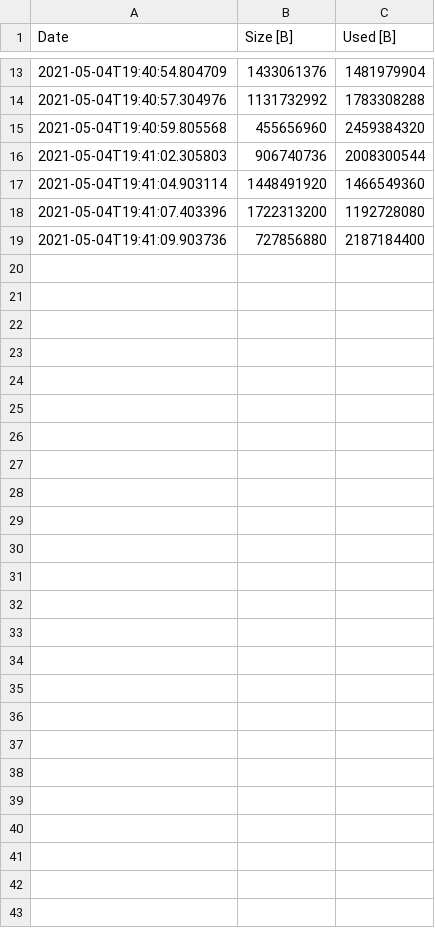
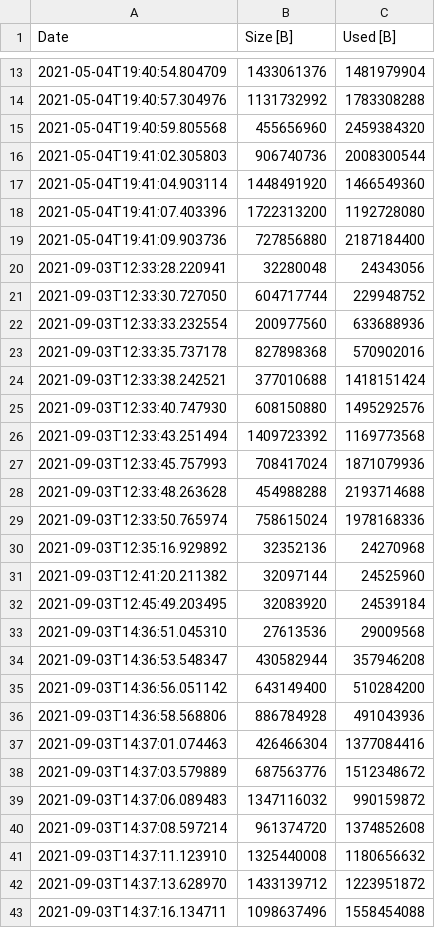
Before and after one commit to plume-oss/benchmarking, a CSV file: results/memory_results_OverflowDbDriver_jackson-databind.csv, drawn as a sheet; only a part is shown, gaps mark what is left out.

Commit message:
Improved memory monitoring with more detail and confined to single file

```diff
--- a/results/memory_results_OverflowDbDriver_jackson-databind.csv
+++ b/results/memory_results_OverflowDbDriver_jackson-databind.csv
@@ -19 +19,25 @@ Date,Size [B],Used [B]
 2021-05-04T19:41:09.903736,727856880,2187184400
+2021-09-03T12:33:28.220941,32280048,24343056
+2021-09-03T12:33:30.727050,604717744,229948752
+2021-09-03T12:33:33.232554,200977560,633688936
+2021-09-03T12:33:35.737178,827898368,570902016
+2021-09-03T12:33:38.242521,377010688,1418151424
+2021-09-03T12:33:40.747930,608150880,1495292576
+2021-09-03T12:33:43.251494,1409723392,1169773568
+2021-09-03T12:33:45.757993,708417024,1871079936
+2021-09-03T12:33:48.263628,454988288,2193714688
+2021-09-03T12:33:50.765974,758615024,1978168336
+2021-09-03T12:35:16.929892,32352136,24270968
+2021-09-03T12:41:20.211382,32097144,24525960
+2021-09-03T12:45:49.203495,32083920,24539184
+2021-09-03T14:36:51.045310,27613536,29009568
+2021-09-03T14:36:53.548347,430582944,357946208
+2021-09-03T14:36:56.051142,643149400,510284200
+2021-09-03T14:36:58.568806,886784928,491043936
+2021-09-03T14:37:01.074463,426466304,1377084416
+2021-09-03T14:37:03.579889,687563776,1512348672
+2021-09-03T14:37:06.089483,1347116032,990159872
+2021-09-03T14:37:08.597214,961374720,1374852608
+2021-09-03T14:37:11.123910,1325440008,1180656632
+2021-09-03T14:37:13.628970,1433139712,1223951872
+2021-09-03T14:37:16.134711,1098637496,1558454088
```
Also changed, not shown: 23 other files.
